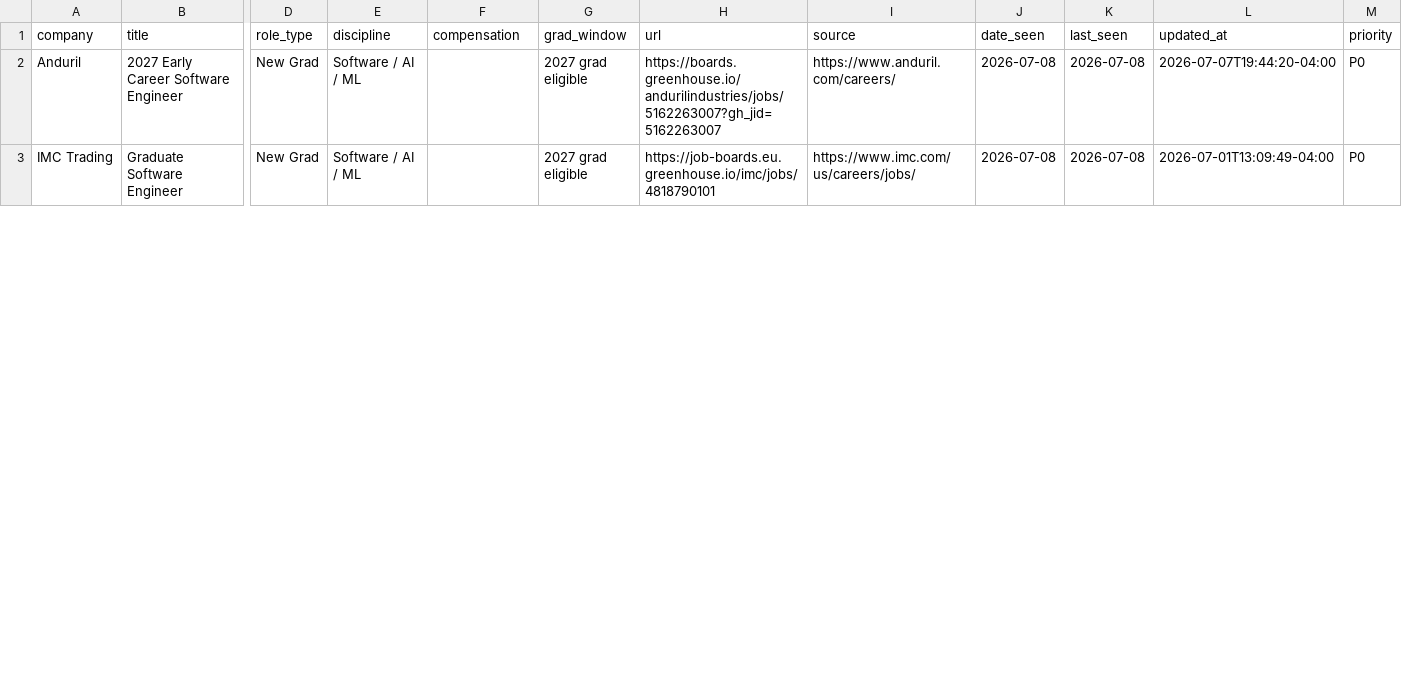
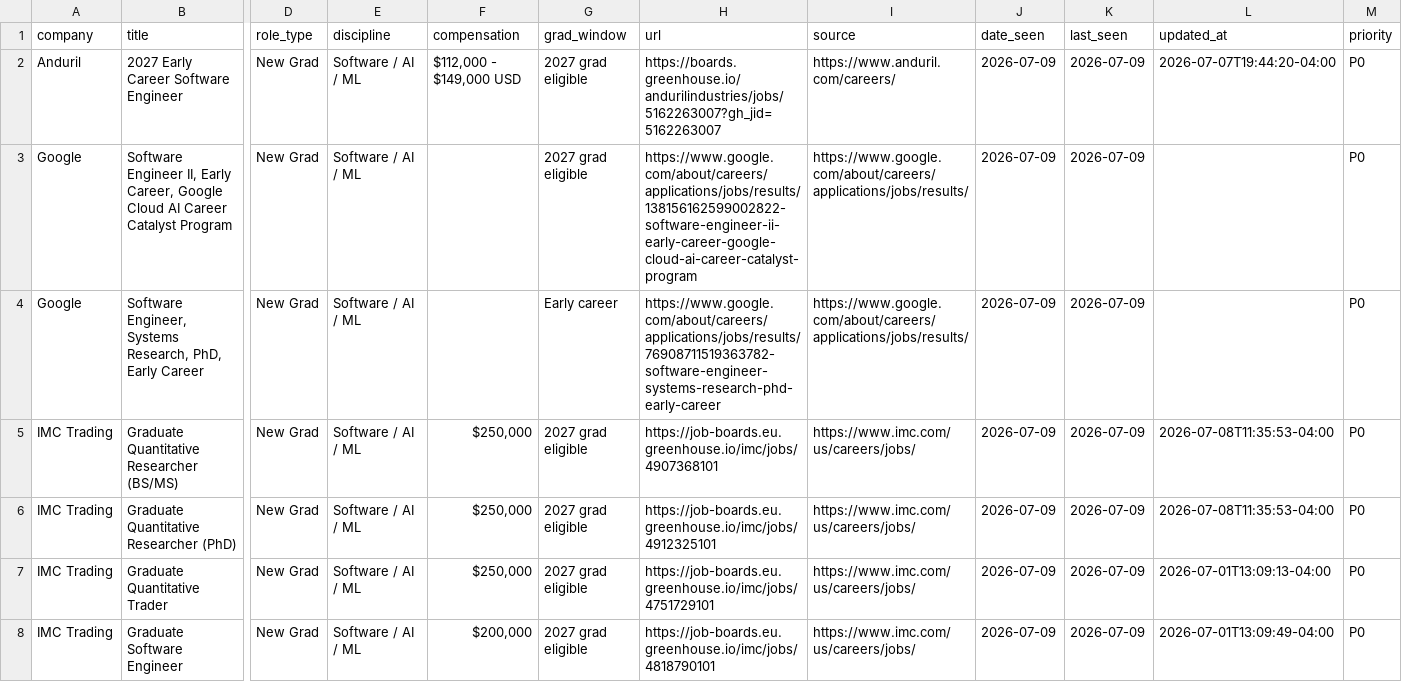
Before and after one commit to WonOfAKind/New-Grad-And-Internships-2027, a CSV file: data/roles.csv, drawn as a sheet; only a part is shown, gaps mark what is left out; addresses are those after the commit; rows hold the shown columns only; the diff covers the shown part only; the diff names each change by its address in the sheet, - before the commit and + after, or states it on an @@ line.

Commit message:
Updated better logic for job board fetching

```diff
--- a/data/roles.csv
+++ b/data/roles.csv
-F2 (compensation): (empty)
+F2 (compensation): $112,000 - $149,000 USD
-J2 (date_seen): 2026-07-08
+J2 (date_seen): 2026-07-09
-K2 (last_seen): 2026-07-08
+K2 (last_seen): 2026-07-09
+row 3: Google | Software Engineer II, Early Career, Google Cloud AI Career Catalyst Program | New Grad | Software / AI / ML |  | 2027 grad eligible | https://www.google.com/about/careers/applications/jobs/results/138156162599002822-software-engineer-ii-early-career-google-cloud-ai-career-catalyst-program | https://www.google.com/about/careers/applications/jobs/results/ | 2026-07-09 | 2026-07-09 |  | P0
+row 4: Google | Software Engineer, Systems Research, PhD, Early Career | New Grad | Software / AI / ML |  | Early career | https://www.google.com/about/careers/applications/jobs/results/76908711519363782-software-engineer-systems-research-phd-early-career | https://www.google.com/about/careers/applications/jobs/results/ | 2026-07-09 | 2026-07-09 |  | P0
+row 5: IMC Trading | Graduate Quantitative Researcher (BS/MS) | New Grad | Software / AI / ML | $250,000 | 2027 grad eligible | https://job-boards.eu.greenhouse.io/imc/jobs/4907368101 | https://www.imc.com/us/careers/jobs/ | 2026-07-09 | 2026-07-09 | 2026-07-08T11:35:53-04:00 | P0
+row 6: IMC Trading | Graduate Quantitative Researcher (PhD) | New Grad | Software / AI / ML | $250,000 | 2027 grad eligible | https://job-boards.eu.greenhouse.io/imc/jobs/4912325101 | https://www.imc.com/us/careers/jobs/ | 2026-07-09 | 2026-07-09 | 2026-07-08T11:35:53-04:00 | P0
+row 7: IMC Trading | Graduate Quantitative Trader | New Grad | Software / AI / ML | $250,000 | 2027 grad eligible | https://job-boards.eu.greenhouse.io/imc/jobs/4751729101 | https://www.imc.com/us/careers/jobs/ | 2026-07-09 | 2026-07-09 | 2026-07-01T13:09:13-04:00 | P0
-F8 (compensation): (empty)
+F8 (compensation): $200,000
-J8 (date_seen): 2026-07-08
+J8 (date_seen): 2026-07-09
-K8 (last_seen): 2026-07-08
+K8 (last_seen): 2026-07-09
```
Also changed, not shown: 1 added row, 1 removed row and 89 edited cells elsewhere in this file, 9 other files.
